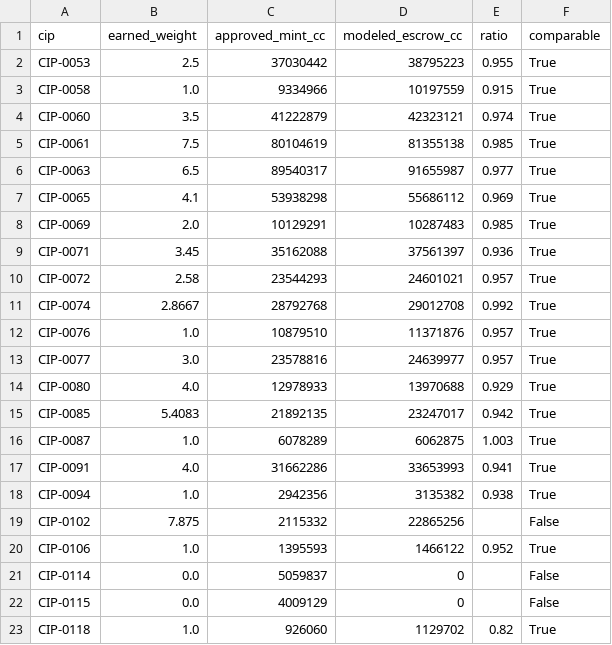
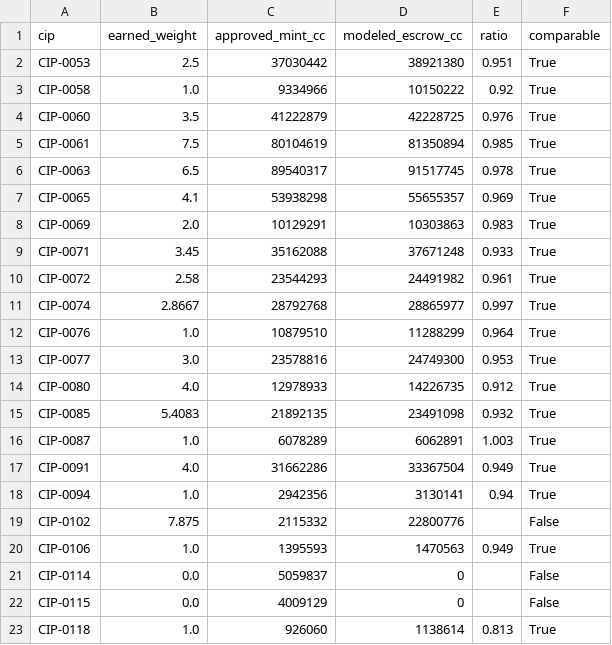
Before and after one commit to furkan3152/canton-sv-weights, a CSV file: data/mints.csv, drawn as a sheet.

```diff
--- a/data/mints.csv
+++ b/data/mints.csv
@@ -1,23 +1,23 @@
 cip,earned_weight,approved_mint_cc,modeled_escrow_cc,ratio,comparable
-CIP-0053,2.5,37030442,38795223,0.955,True
-CIP-0058,1.0,9334966,10197559,0.915,True
-CIP-0060,3.5,41222879,42323121,0.974,True
-CIP-0061,7.5,80104619,81355138,0.985,True
-CIP-0063,6.5,89540317,91655987,0.977,True
-CIP-0065,4.1,53938298,55686112,0.969,True
-CIP-0069,2.0,10129291,10287483,0.985,True
-CIP-0071,3.45,35162088,37561397,0.936,True
-CIP-0072,2.58,23544293,24601021,0.957,True
-CIP-0074,2.8667,28792768,29012708,0.992,True
-CIP-0076,1.0,10879510,11371876,0.957,True
-CIP-0077,3.0,23578816,24639977,0.957,True
-CIP-0080,4.0,12978933,13970688,0.929,True
-CIP-0085,5.4083,21892135,23247017,0.942,True
-CIP-0087,1.0,6078289,6062875,1.003,True
-CIP-0091,4.0,31662286,33653993,0.941,True
-CIP-0094,1.0,2942356,3135382,0.938,True
-CIP-0102,7.875,2115332,22865256,,False
-CIP-0106,1.0,1395593,1466122,0.952,True
+CIP-0053,2.5,37030442,38921380,0.951,True
+CIP-0058,1.0,9334966,10150222,0.92,True
+CIP-0060,3.5,41222879,42228725,0.976,True
+CIP-0061,7.5,80104619,81350894,0.985,True
+CIP-0063,6.5,89540317,91517745,0.978,True
+CIP-0065,4.1,53938298,55655357,0.969,True
+CIP-0069,2.0,10129291,10303863,0.983,True
+CIP-0071,3.45,35162088,37671248,0.933,True
+CIP-0072,2.58,23544293,24491982,0.961,True
+CIP-0074,2.8667,28792768,28865977,0.997,True
+CIP-0076,1.0,10879510,11288299,0.964,True
+CIP-0077,3.0,23578816,24749300,0.953,True
+CIP-0080,4.0,12978933,14226735,0.912,True
+CIP-0085,5.4083,21892135,23491098,0.932,True
+CIP-0087,1.0,6078289,6062891,1.003,True
+CIP-0091,4.0,31662286,33367504,0.949,True
+CIP-0094,1.0,2942356,3130141,0.94,True
+CIP-0102,7.875,2115332,22800776,,False
+CIP-0106,1.0,1395593,1470563,0.949,True
 CIP-0114,0.0,5059837,0,,False
 CIP-0115,0.0,4009129,0,,False
-CIP-0118,1.0,926060,1129702,0.82,True
+CIP-0118,1.0,926060,1138614,0.813,True
```
Also changed, not shown: data/deadlines.csv, data/events.csv, 9 other files.
